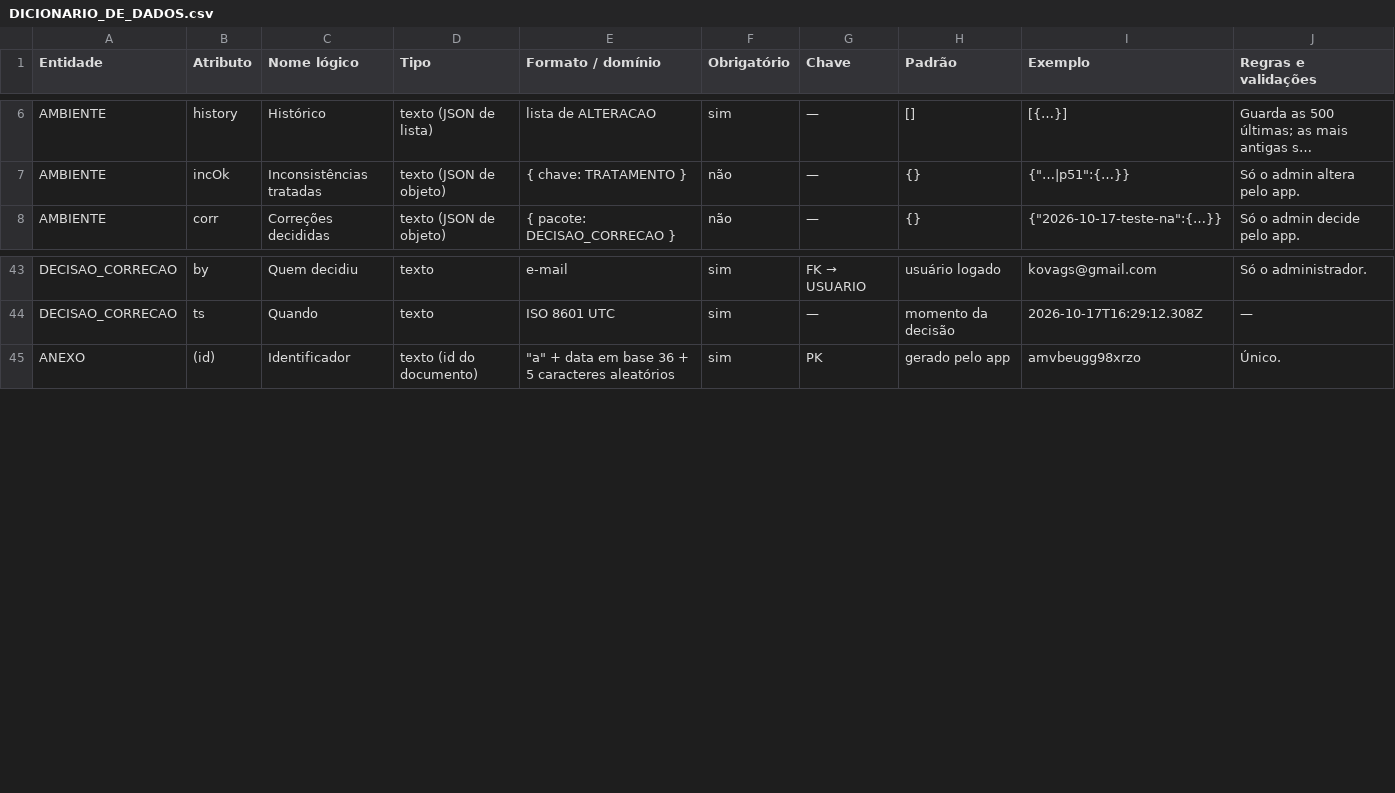
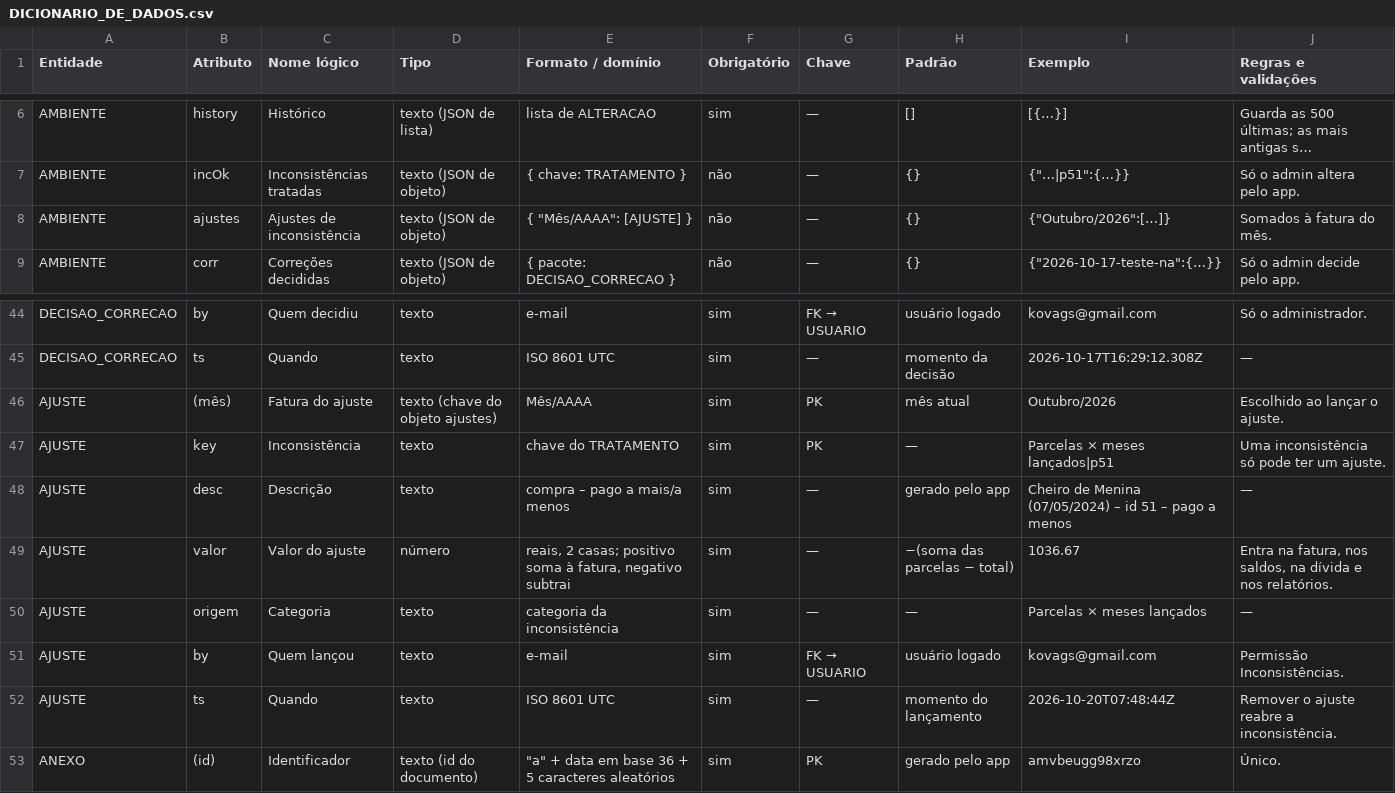
Before and after one commit to dkovags/controle-cartao, a CSV file: docs/DICIONARIO_DE_DADOS.csv, drawn as a sheet; only a part is shown, gaps mark what is left out; long unchanged cells end in …; the diff names each change by its address in the sheet, - before the commit and + after, or states it on an @@ line.

```diff
--- a/docs/DICIONARIO_DE_DADOS.csv
+++ b/docs/DICIONARIO_DE_DADOS.csv
+row 8: AMBIENTE | ajustes | Ajustes de inconsistência | texto (JSON de objeto) | { "Mês/AAAA": [AJUSTE] } | não | — | {} | {"Outubro/2026":[…]} | Somados à fatura do mês.
+row 46: AJUSTE | (mês) | Fatura do ajuste | texto (chave do objeto ajustes) | Mês/AAAA | sim | PK | mês atual | Outubro/2026 | Escolhido ao lançar o ajuste.
+row 47: AJUSTE | key | Inconsistência | texto | chave do TRATAMENTO | sim | PK | — | Parcelas × meses lançados|p51 | Uma inconsistência só pode ter um ajuste.
+row 48: AJUSTE | desc | Descrição | texto | compra – pago a mais/a menos | sim | — | gerado pelo app | Cheiro de Menina (07/05/2024) – id 51 – pago a menos | —
+row 49: AJUSTE | valor | Valor do ajuste | número | reais, 2 casas; positivo soma à fatura, negativo subtrai | sim | — | −(soma das parcelas − total) | 1036.67 | Entra na fatura, nos saldos, na dívida e nos relatórios.
+row 50: AJUSTE | origem | Categoria | texto | categoria da inconsistência | sim | — | — | Parcelas × meses lançados | —
+row 51: AJUSTE | by | Quem lançou | texto | e-mail | sim | FK → USUARIO | usuário logado | kovags@gmail.com | Permissão Inconsistências.
+row 52: AJUSTE | ts | Quando | texto | ISO 8601 UTC | sim | — | momento do lançamento | 2026-10-20T07:48:44Z | Remover o ajuste reabre a inconsistência.
```
Also changed, not shown: 7 other files.
